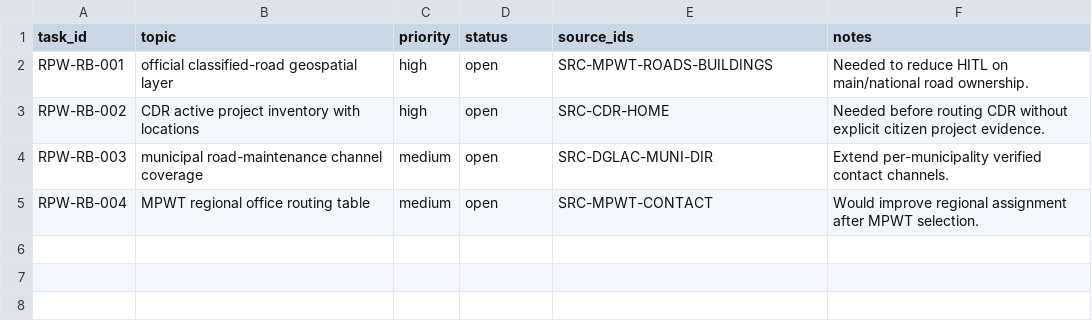
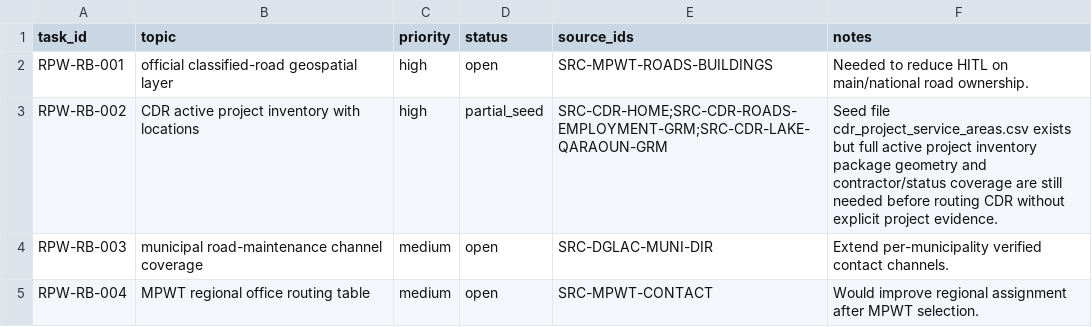
Before and after one commit to SleimanMh/CedarFix-AI, a CSV file: data/knowledge_base/roads_public_works/research_backlog.csv, drawn as a sheet.

```diff
--- a/data/knowledge_base/roads_public_works/research_backlog.csv
+++ b/data/knowledge_base/roads_public_works/research_backlog.csv
@@ -2,3 +2,3 @@ task_id,topic,priority,status,source_ids,notes
 RPW-RB-001,official classified-road geospatial layer,high,open,SRC-MPWT-ROADS-BUILDINGS,Needed to reduce HITL on main/national road ownership.
-RPW-RB-002,CDR active project inventory with locations,high,open,SRC-CDR-HOME,Needed before routing CDR without explicit citizen project evidence.
+RPW-RB-002,CDR active project inventory with locations,high,partial_seed,SRC-CDR-HOME;SRC-CDR-ROADS-EMPLOYMENT-GRM;SRC-CDR-LAKE-QARAOUN-GRM,Seed file cdr_project_service_areas.csv exists but full active project inventory package geometry and contractor/status coverage are still needed before routing CDR without explicit project evidence.
 RPW-RB-003,municipal road-maintenance channel coverage,medium,open,SRC-DGLAC-MUNI-DIR,Extend per-municipality verified contact channels.
```
Also changed, not shown: data/complaint_intelligence/next_data_acquisition_queue.csv, data/knowledge_base/roads_public_works/source_registry.csv, 6 other files.
